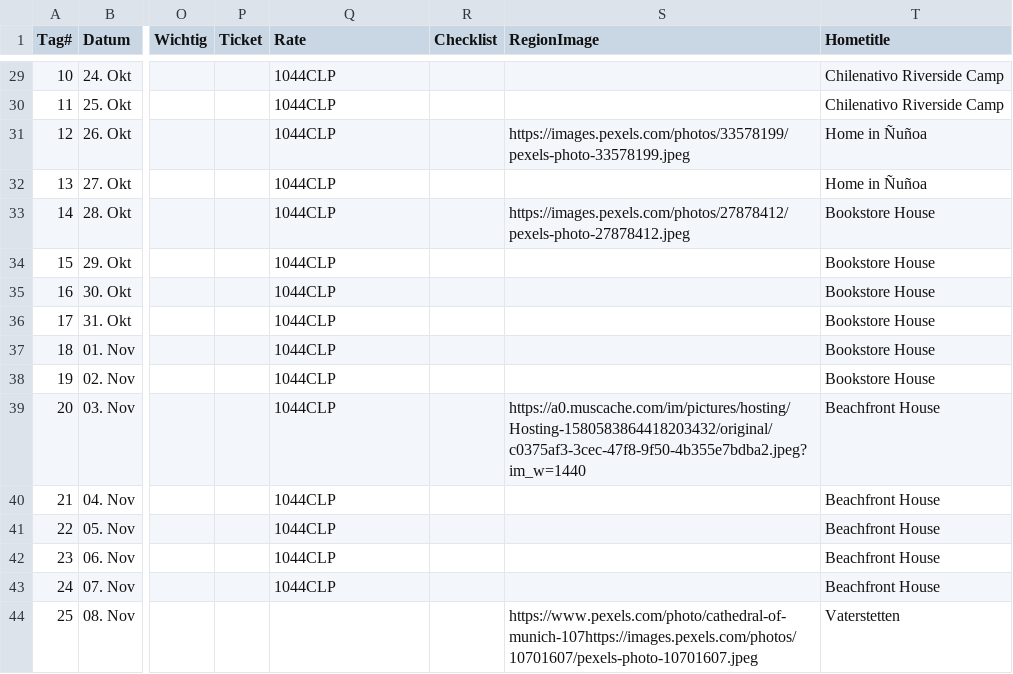
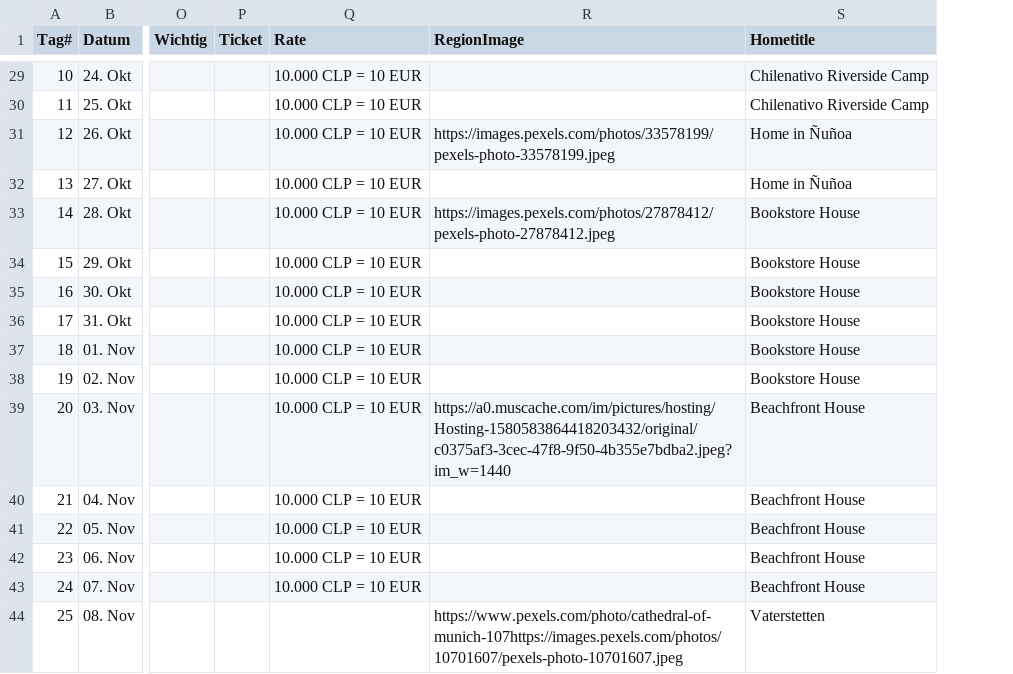
Before and after one commit to tripwaldo/patagonia, a CSV file: patagonien/trip_data.csv, drawn as a sheet; only a part is shown, gaps mark what is left out; removed rows and columns are numbered as before the commit, all else as after; the diff covers the shown part only; the diff names each change by its address in the sheet, - before the commit and + after, or states it on an @@ line.

```diff
--- a/patagonien/trip_data.csv
+++ b/patagonien/trip_data.csv
-column R (Checklist), empty
-Q29:Q43 (Rate): 1044CLP
+Q29:Q43 (Rate): 10.000 CLP = 10 EUR
```
Also changed, not shown: 2 added rows, 2 removed rows and 26 edited cells elsewhere in this file.
